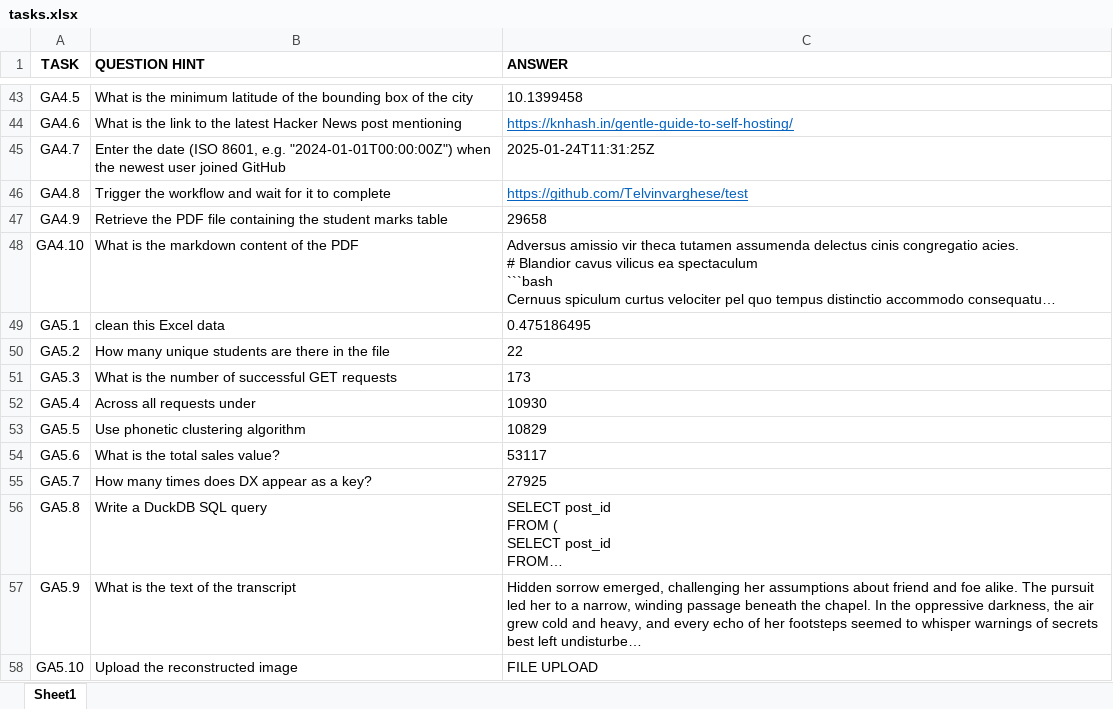
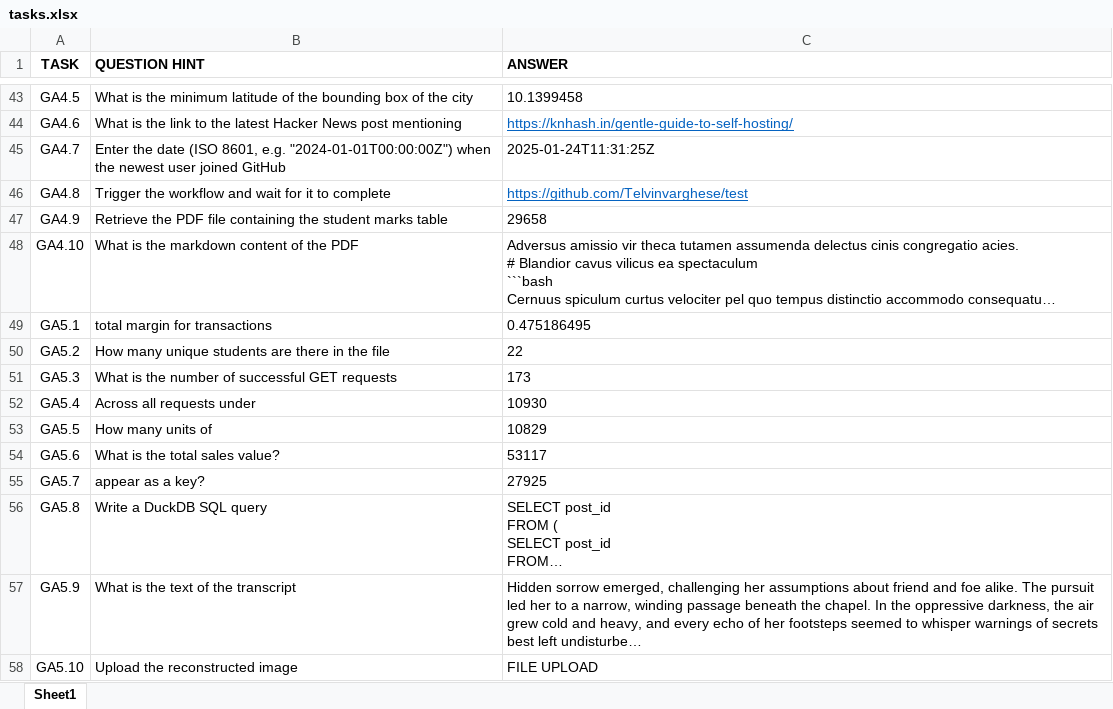
Before and after one commit to jayesh-bansal/TDSProject2FInal, an Excel workbook: tasks.xlsx, sheet Sheet1, drawn as a sheet; only a part is shown, gaps mark what is left out; long unchanged cells end in …; values as stored, in another font and other column widths than the file's, no borders; the diff names each change by its address in the sheet, - before the commit and + after, or states it on an @@ line.

```diff
--- a/tasks.xlsx (sheet Sheet1)
+++ b/tasks.xlsx (sheet Sheet1)
-B49 (QUESTION HINT): clean this Excel data
+B49 (QUESTION HINT): total margin for transactions
-B53 (QUESTION HINT): Use phonetic clustering algorithm
+B53 (QUESTION HINT): How many units of
-B55 (QUESTION HINT): How many times does DX appear as a key?
+B55 (QUESTION HINT): appear as a key?
```
Also changed, not shown: 8 other files.
